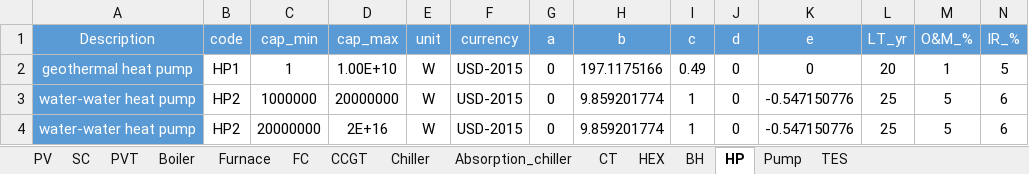
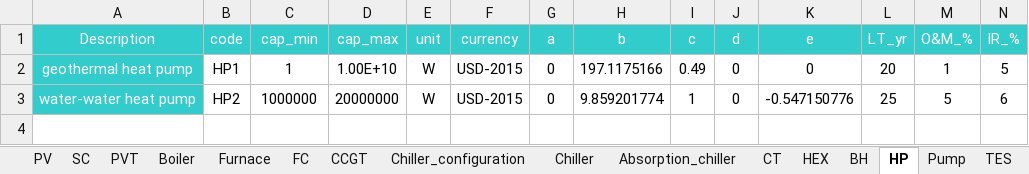
Before and after one commit to architecture-building-systems/CityEnergyAnalyst, an Excel workbook: cea/databases/SG/components/CONVERSION.xlsx, sheet HP, drawn as a sheet; only a part is shown; values as stored, in another font and other column widths than the file's, no borders; rows hold the shown columns only; the diff covers the shown part only; the diff names each change by its address in the sheet, - before the commit and + after, or states it on an @@ line.

Commit message:
temporarily revert changes to VCC
Reverting changes to vapour compression chillers script and database for the unit-tests to pass.
1. reverting change to the CONVERSION.xls database (old) that held parameters relating to the faulty part-load efficiency model.
2. reverting changes to the old VCC-class description that fetched these parameters from the old database.

```diff
--- a/cea/databases/SG/components/CONVERSION.xlsx (sheet HP)
+++ b/cea/databases/SG/components/CONVERSION.xlsx (sheet HP)
+sheet tab: Chiller_configuration
-A1:N1 fill: #5B9BD5
+A1:N1 fill: #33CCCC
-A2:A3 fill: #5B9BD5
+A2:A3 fill: #33CCCC
-row 4: water-water heat pump | HP2 | 20000000 | 2E+16 | W | USD-2015 | 0 | 9.859201774 | 1 | 0 | -0.547150776 | 25 | 5 | 6
```
Also changed, not shown: cell formats elsewhere in this sheet, sheet TES, sheet Absorption_chiller, sheet CT, sheet Boiler, sheet Furnace, sheet SC, 8 more sheets, formulas that keep their value, cea/databases/CH/components/CONVERSION.xlsx, 2 other files.
